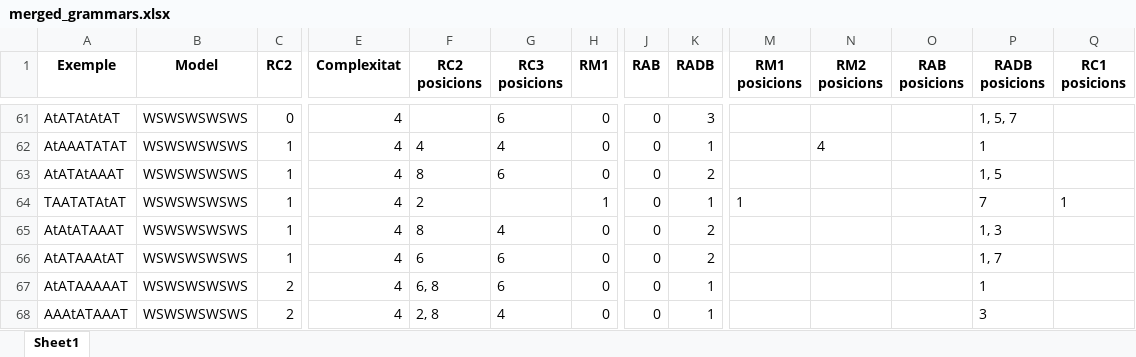
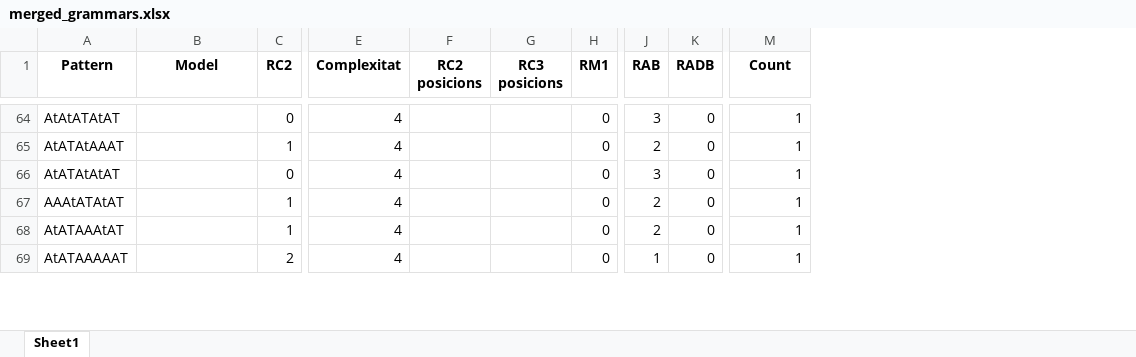
Before and after one commit to garaupere/decaGEN, an Excel workbook: tesi/merged_grammars.xlsx, sheet Sheet1, drawn as a sheet; only a part is shown, gaps mark what is left out; values as stored, in another font and other column widths than the file's, no borders; removed rows and columns are numbered as before the commit, all else as after; rows hold the shown columns only; the diff covers the shown part only; the diff names each change by its address in the sheet, - before the commit and + after, or states it on an @@ line.

Commit message:
Enhance pattern parsing and evaluation functions with new grouping logic and improved variable handling

```diff
--- a/tesi/merged_grammars.xlsx (sheet Sheet1)
+++ b/tesi/merged_grammars.xlsx (sheet Sheet1)
-column N (RM2 posicions), empty
-column O (RAB posicions), empty
-column P (RADB posicions), row 61: 1, 5, 7; row 63: 1, 5; rows 65-67: 1, 3 | 1, 7 | 1
-column Q (RC1 posicions), empty
-A1: Exemple
+A1: Pattern
-M1: RM1 posicions
+M1: Count
-A64 (Pattern): AtATAtAtAT
+A64 (Pattern): AtAtATAtAT
-B64 (Model): WSWSWSWSWS
+B64 (Model): (empty)
-G64 (RC3 posicions): 6
+G64 (RC3 posicions): (empty)
-J64 (RAB): 0
+J64 (RAB): 3
-K64 (RADB): 3
+K64 (RADB): 0
-M64 (Count): (empty)
+M64 (Count): 1
-row 62: AtAAATATAT | WSWSWSWSWS | 1 | 4 | 4 | 4 | 0 | 0 | 1 |  | 4 |  | 1
-B65 (Model): WSWSWSWSWS
+B65 (Model): (empty)
-F65 (RC2 posicions): 8
+F65 (RC2 posicions): (empty)
-G65 (RC3 posicions): 6
+G65 (RC3 posicions): (empty)
-J65 (RAB): 0
+J65 (RAB): 2
-K65 (RADB): 2
+K65 (RADB): 0
-M65 (Count): (empty)
+M65 (Count): 1
-row 64: TAATATAtAT | WSWSWSWSWS | 1 | 4 | 2 |  | 1 | 0 | 1 | 1 |  |  | 7 | 1
+row 66: AtATAtAtAT |  | 0 | 4 |  |  | 0 | 3 | 0 | 1
-A67 (Pattern): AtAtATAAAT
+A67 (Pattern): AAAtATAtAT
-B67:B69 (Model): WSWSWSWSWS
+B67:B69 (Model): (empty)
-F67 (RC2 posicions): 8
+F67 (RC2 posicions): (empty)
-G67 (RC3 posicions): 4
+G67 (RC3 posicions): (empty)
-J67:J68 (RAB): 0
+J67:J68 (RAB): 2
-K67:K68 (RADB): 2
+K67:K68 (RADB): 0
-M67:M69 (Count): (empty)
+M67:M69 (Count): 1
-F68 (RC2 posicions): 6
+F68 (RC2 posicions): (empty)
-G68:G69 (RC3 posicions): 6
+G68:G69 (RC3 posicions): (empty)
-F69 (RC2 posicions): 6, 8
+F69 (RC2 posicions): (empty)
-J69 (RAB): 0
+J69 (RAB): 1
-K69 (RADB): 1
+K69 (RADB): 0
-row 68: AAAtATAAAT | WSWSWSWSWS | 2 | 4 | 2, 8 | 4 | 0 | 0 | 1 |  |  |  | 3
```
Also changed, not shown: 19 added rows, 17 removed rows, 445 moved rows, 188 edited cells and cell formats elsewhere in this sheet, tesi/all_o1980.xlsx, tesi/all_o1992.xlsx, 4 other files.
